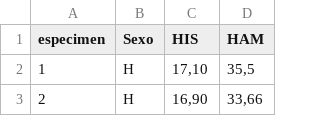
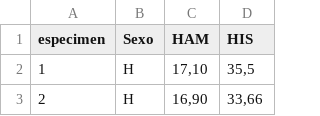
Before and after one commit to gedz81/acetabulo, a CSV file: medidasAcetabulo.csv, drawn as a sheet; only a part is shown.

Commit message:
Rearrange columns in medidasAcetabulo.csv
Changed the order of columns from 'HIS;HAM' to 'HAM;HIS'.

```diff
--- a/medidasAcetabulo.csv
+++ b/medidasAcetabulo.csv
@@ -1,2 +1,2 @@
-especimen;Sexo;HIS;HAM
+especimen;Sexo;HAM;HIS
 1;H;17,10;35,5
```
